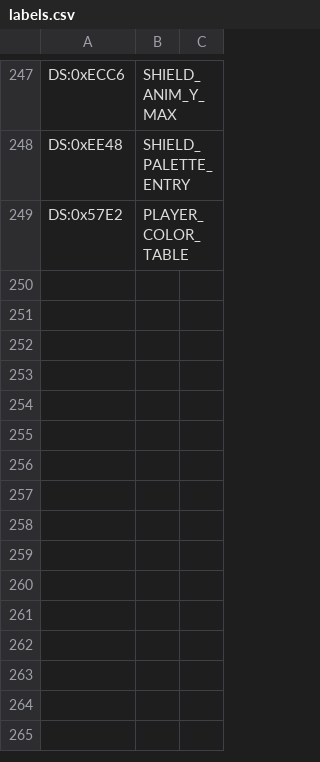
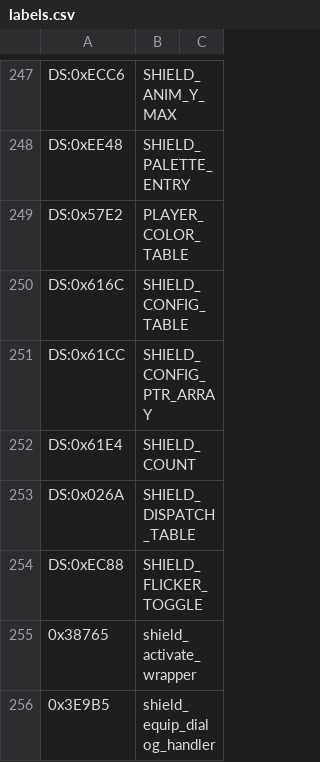
Before and after one commit to vgrichina/scorched-earth, a CSV file: disasm/labels.csv, drawn as a sheet; only a part is shown, gaps mark what is left out; the diff names each change by its address in the sheet, - before the commit and + after, or states it on an @@ line.

```diff
--- a/disasm/labels.csv
+++ b/disasm/labels.csv
+row 250: DS:0x616C | SHIELD_CONFIG_TABLE
+row 251: DS:0x61CC | SHIELD_CONFIG_PTR_ARRAY
+row 252: DS:0x61E4 | SHIELD_COUNT
+row 253: DS:0x026A | SHIELD_DISPATCH_TABLE
+row 254: DS:0xEC88 | SHIELD_FLICKER_TOGGLE
+row 255: 0x38765 | shield_activate_wrapper
+row 256: 0x3E9B5 | shield_equip_dialog_handler
```
Also changed, not shown: 1 other file.
